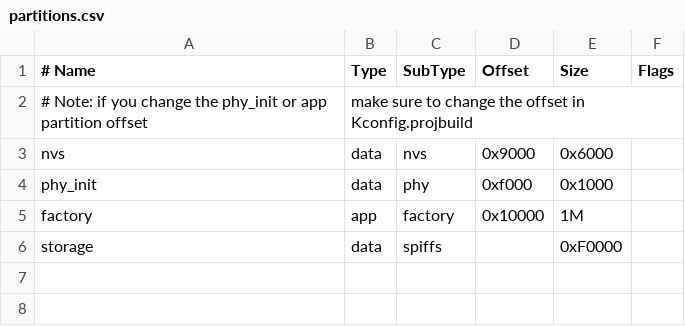
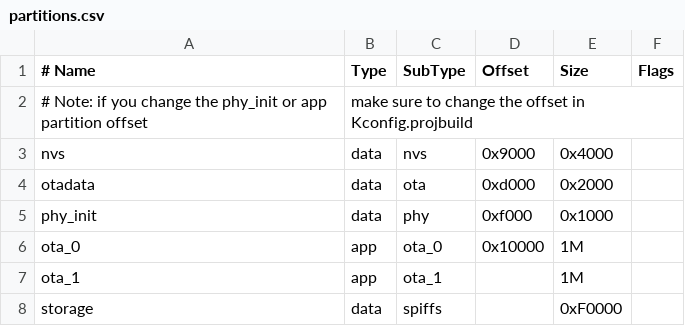
Before and after one commit to dwayneforsyth/2dkits, a CSV file: partitions.csv, drawn as a sheet.

```diff
--- a/partitions.csv
+++ b/partitions.csv
@@ -2,5 +2,7 @@
 # Note: if you change the phy_init or app partition offset, make sure to change the offset in Kconfig.projbuild
-nvs,      data, nvs,     0x9000,  0x6000,
+nvs,      data, nvs,     0x9000,  0x4000,
+otadata,  data, ota,     0xd000,  0x2000,
 phy_init, data, phy,     0xf000,  0x1000,
-factory,  app,  factory, 0x10000, 1M,
+ota_0,    app,  ota_0,   0x10000, 1M,
+ota_1,    app,  ota_1,   ,        1M,
 storage,  data, spiffs,  ,        0xF0000,
```
Also changed, not shown: 19 other files.
